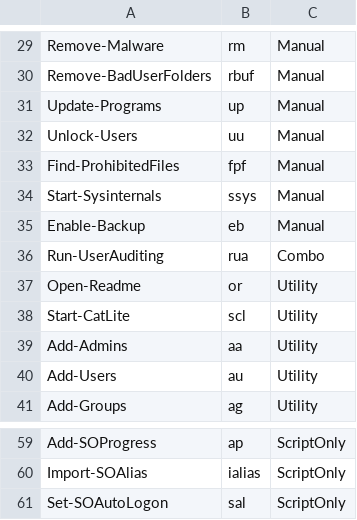
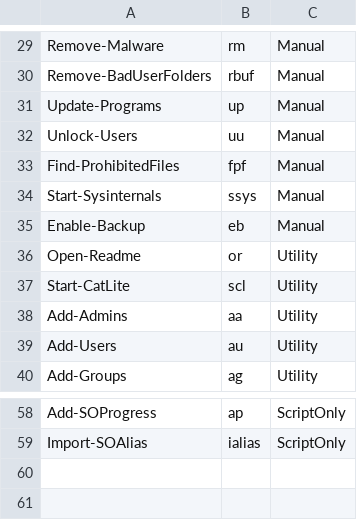
Before and after one commit to DropTheTableTacos/CyberPatriot_Windows_Scripts, a CSV file: lists/functions.csv, drawn as a sheet; only a part is shown, gaps mark what is left out.

Commit message:
removed couple functions, edited initial setup to work better

```diff
--- a/lists/functions.csv
+++ b/lists/functions.csv
@@ -35,3 +35,2 @@ Start-Sysinternals,ssys,Manual
 Enable-Backup,eb,Manual
-Run-UserAuditing,rua,Combo
 Open-Readme,or,Utility
@@ -60,2 +59 @@ Add-SOProgress,ap,ScriptOnly
 Import-SOAlias,ialias,ScriptOnly
-Set-SOAutoLogon,sal,ScriptOnly
```
Also changed, not shown: 2 other files.
